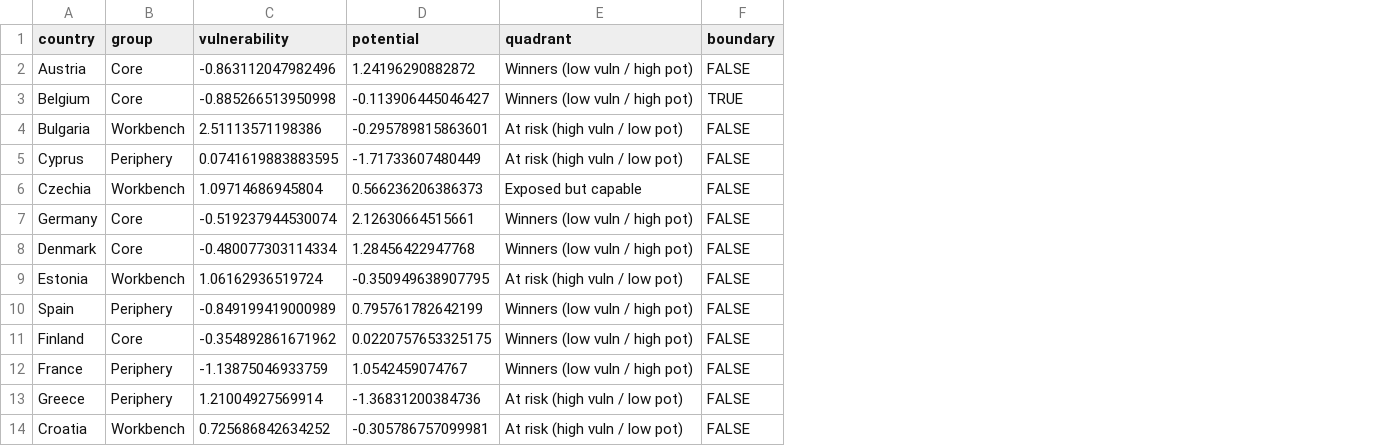
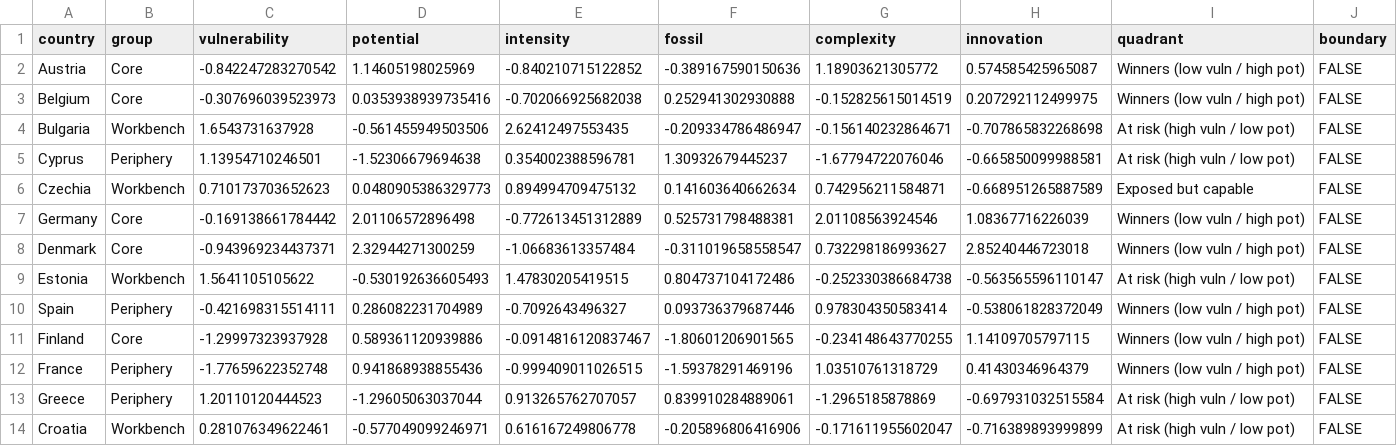
Before and after one commit to graebnerc/ecol-taxonomy, a CSV file: data/tidy/taxonomy_scores.csv, drawn as a sheet; only a part is shown; addresses are those after the commit; the diff covers the shown part only; the diff names each change by its address in the sheet, - before the commit and + after, or states it on an @@ line.

```diff
--- a/data/tidy/taxonomy_scores.csv
+++ b/data/tidy/taxonomy_scores.csv
+column E (intensity), rows 2-14: -0.840210715122852 | -0.702066925682038 | 2.62412497553435 | 0.354002388596781 | 0.894994709475132 | -0.772613451312889 | -1.06683613357484 | 1.47830205419515 | -0.7092643496327 | -0.0914816120837467 | -0.999409011026515 | 0.913265762707057 | 0.616167249806778
+column F (fossil), rows 2-14: -0.389167590150636 | 0.252941302930888 | -0.209334786486947 | 1.30932679445237 | 0.141603640662634 | 0.525731798488381 | -0.311019658558547 | 0.804737104172486 | 0.093736379687446 | -1.80601206901565 | -1.59378291469196 | 0.839910284889061 | -0.205896806416906
+column G (complexity), rows 2-14: 1.18903621305772 | -0.152825615014519 | -0.156140232864671 | -1.67794722076046 | 0.742956211584871 | 2.01108563924546 | 0.732298186993627 | -0.252330386684738 | 0.978304350583414 | -0.234148643770255 | 1.03510761318729 | -1.2965185878869 | -0.171611955602047
+column H (innovation), rows 2-14: 0.574585425965087 | 0.207292112499975 | -0.707865832268698 | -0.665850099988581 | -0.668951265887589 | 1.08367716226039 | 2.85240446723018 | -0.563565596110147 | -0.538061828372049 | 1.14109705797115 | 0.41430346964379 | -0.697931032515584 | -0.716389893999899
-C2 (vulnerability): -0.863112047982496
+C2 (vulnerability): -0.842247283270542
-D2 (potential): 1.24196290882872
+D2 (potential): 1.14605198025969
-C3 (vulnerability): -0.885266513950998
+C3 (vulnerability): -0.307696039523973
-D3 (potential): -0.113906445046427
+D3 (potential): 0.0353938939735416
-J3 (boundary): TRUE
+J3 (boundary): FALSE
-C4 (vulnerability): 2.51113571198386
+C4 (vulnerability): 1.6543731637928
-D4 (potential): -0.295789815863601
+D4 (potential): -0.561455949503506
-C5 (vulnerability): 0.0741619883883595
+C5 (vulnerability): 1.13954710246501
-D5 (potential): -1.71733607480449
+D5 (potential): -1.52306679694638
-C6 (vulnerability): 1.09714686945804
+C6 (vulnerability): 0.710173703652623
-D6 (potential): 0.566236206386373
+D6 (potential): 0.0480905386329773
-C7 (vulnerability): -0.519237944530074
+C7 (vulnerability): -0.169138661784442
-D7 (potential): 2.12630664515661
+D7 (potential): 2.01106572896498
-C8 (vulnerability): -0.480077303114334
+C8 (vulnerability): -0.943969234437371
-D8 (potential): 1.28456422947768
+D8 (potential): 2.32944271300259
-C9 (vulnerability): 1.06162936519724
+C9 (vulnerability): 1.5641105105622
-D9 (potential): -0.350949638907795
+D9 (potential): -0.530192636605493
-C10 (vulnerability): -0.849199419000989
+C10 (vulnerability): -0.421698315514111
-D10 (potential): 0.795761782642199
+D10 (potential): 0.286082231704989
-C11 (vulnerability): -0.354892861671962
+C11 (vulnerability): -1.29997323937928
-D11 (potential): 0.0220757653325175
+D11 (potential): 0.589361120939886
-C12 (vulnerability): -1.13875046933759
+C12 (vulnerability): -1.77659622352748
-D12 (potential): 1.0542459074767
+D12 (potential): 0.941868938855436
-C13 (vulnerability): 1.21004927569914
+C13 (vulnerability): 1.20110120444523
-D13 (potential): -1.36831200384736
+D13 (potential): -1.29605063037044
-C14 (vulnerability): 0.725686842634252
+C14 (vulnerability): 0.281076349622461
-D14 (potential): -0.305786757099981
+D14 (potential): -0.577049099246971
```
Also changed, not shown: 41 edited cells elsewhere in this file, data/tidy/robustness_specs.csv, data/tidy/taxonomy_indicators.csv, 16 other files.
